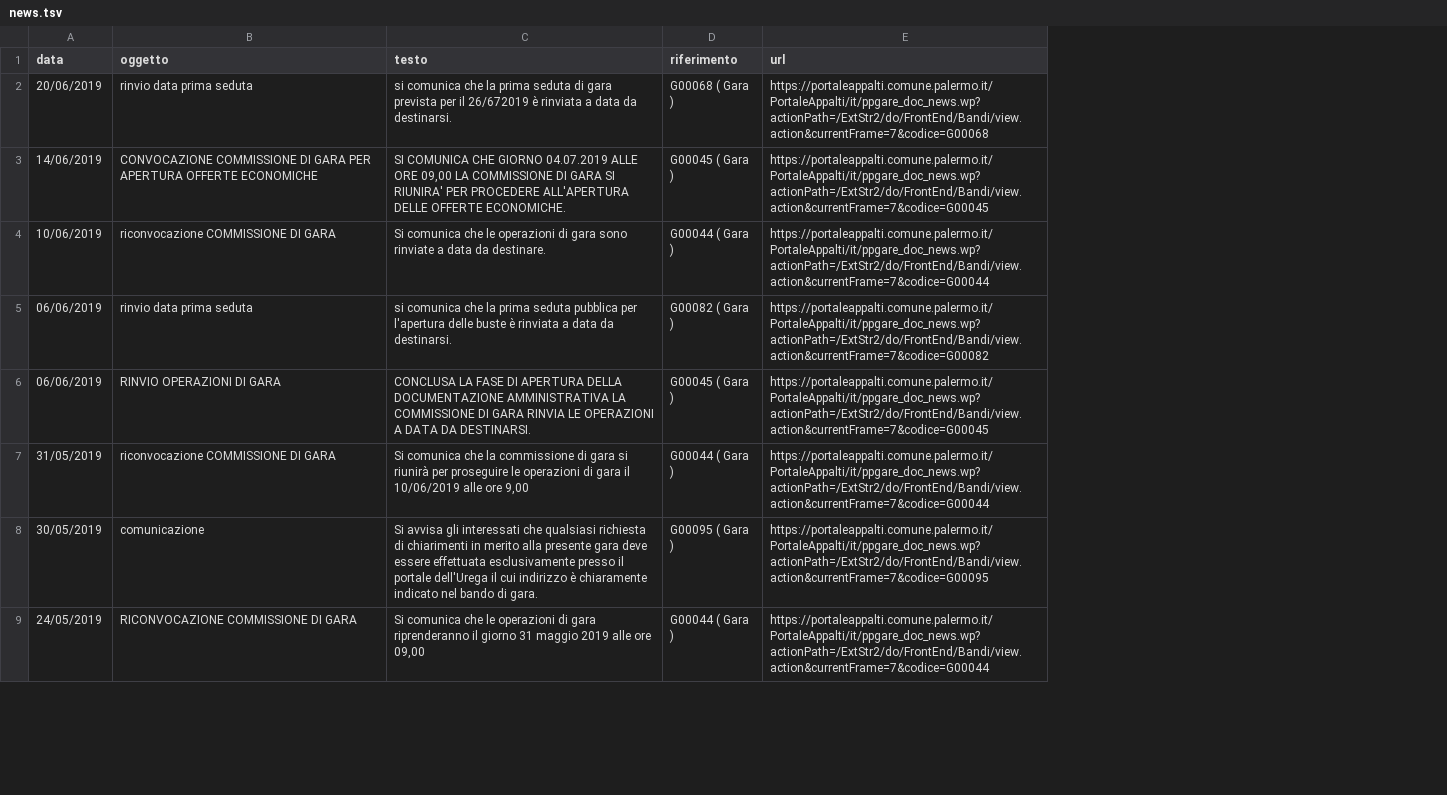
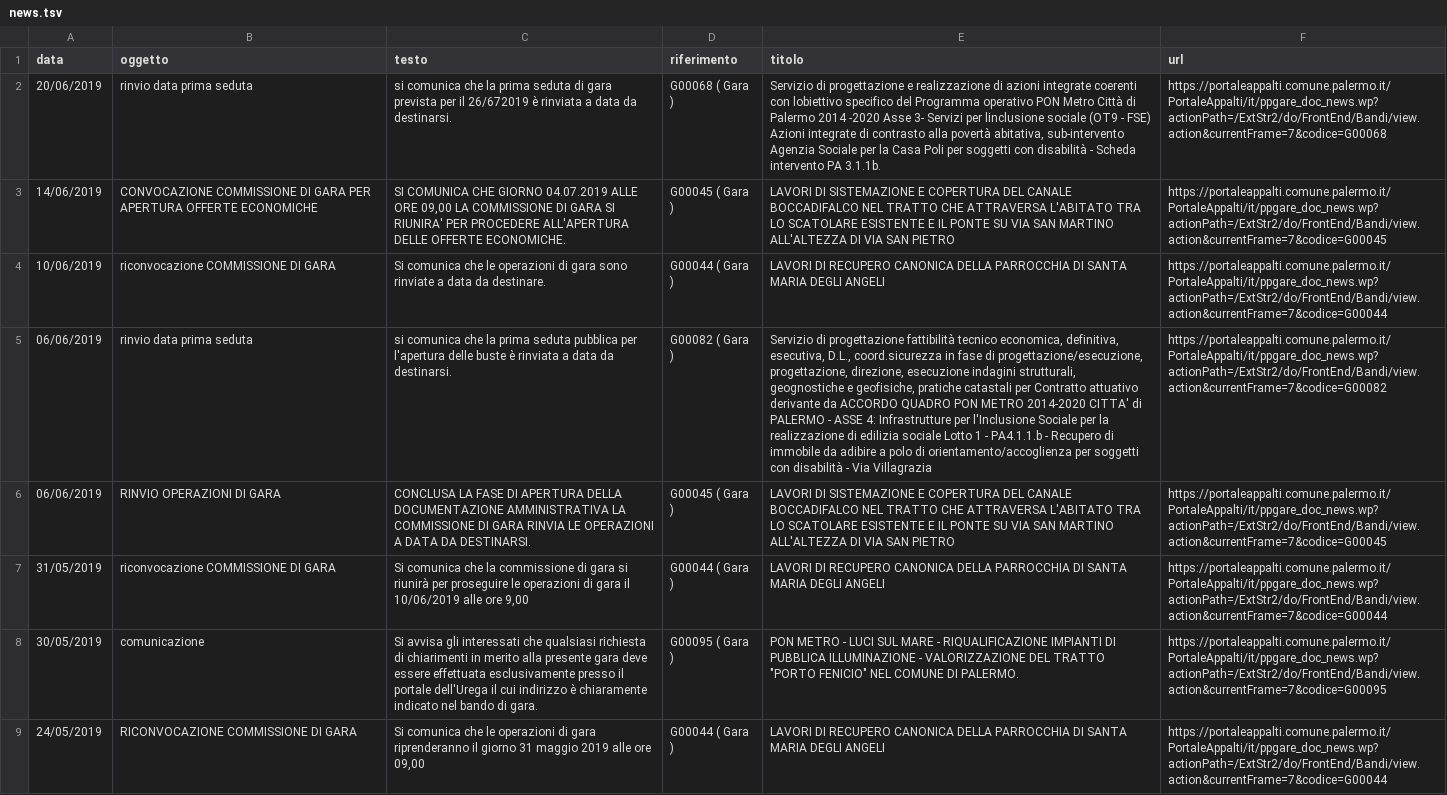
Before and after one commit to aborruso/portaleAppaltiComunePalermo, a TSV file: dati/news.tsv, drawn as a sheet; only a part is shown; the diff names each change by its address in the sheet, - before the commit and + after, or states it on an @@ line.

Commit message:
aggiunto titolo

```diff
--- a/dati/news.tsv
+++ b/dati/news.tsv
+column E (titolo), rows 2-9: Servizio di progettazione e realizzazione di azioni integrate coerenti con lobiettivo specifico del Programma operativo PON Metro Città di Palermo 2014 -2020 Asse 3- Servizi per linclusione sociale (OT9 - FSE) Azioni integrate di contrasto alla povertà abitativa, sub-intervento Agenzia Sociale per la Casa Poli per soggetti con disabilità - Scheda intervento PA 3.1.1b. | LAVORI DI SISTEMAZIONE E COPERTURA DEL CANALE BOCCADIFALCO NEL TRATTO CHE ATTRAVERSA L'ABITATO TRA LO SCATOLARE ESISTENTE E IL PONTE SU VIA SAN MARTINO ALL'ALTEZZA DI VIA SAN PIETRO | LAVORI DI RECUPERO CANONICA DELLA PARROCCHIA DI SANTA MARIA DEGLI ANGELI | Servizio di progettazione fattibilità tecnico economica, definitiva, esecutiva, D.L., coord.sicurezza in fase di progettazione/esecuzione, progettazione, direzione, esecuzione indagini strutturali, geognostiche e geofisiche, pratiche catastali per Contratto attuativo derivante da ACCORDO QUADRO PON METRO 2014-2020 CITTA' di PALERMO - ASSE 4: Infrastrutture per l'Inclusione Sociale per la realizzazione di edilizia sociale Lotto 1 - PA4.1.1.b - Recupero di immobile da adibire a polo di orientamento/accoglienza per soggetti con disabilità - Via Villagrazia | LAVORI DI SISTEMAZIONE E COPERTURA DEL CANALE BOCCADIFALCO NEL TRATTO CHE ATTRAVERSA L'ABITATO TRA LO SCATOLARE ESISTENTE E IL PONTE SU VIA SAN MARTINO ALL'ALTEZZA DI VIA SAN PIETRO | LAVORI DI RECUPERO CANONICA DELLA PARROCCHIA DI SANTA MARIA DEGLI ANGELI | PON METRO - LUCI SUL MARE - RIQUALIFICAZIONE IMPIANTI DI PUBBLICA ILLUMINAZIONE - VALORIZZAZIONE DEL TRATTO "PORTO FENICIO" NEL COMUNE DI PALERMO. | LAVORI DI RECUPERO CANONICA DELLA PARROCCHIA DI SANTA MARIA DEGLI ANGELI
```
Also changed, not shown: 1 other file.
